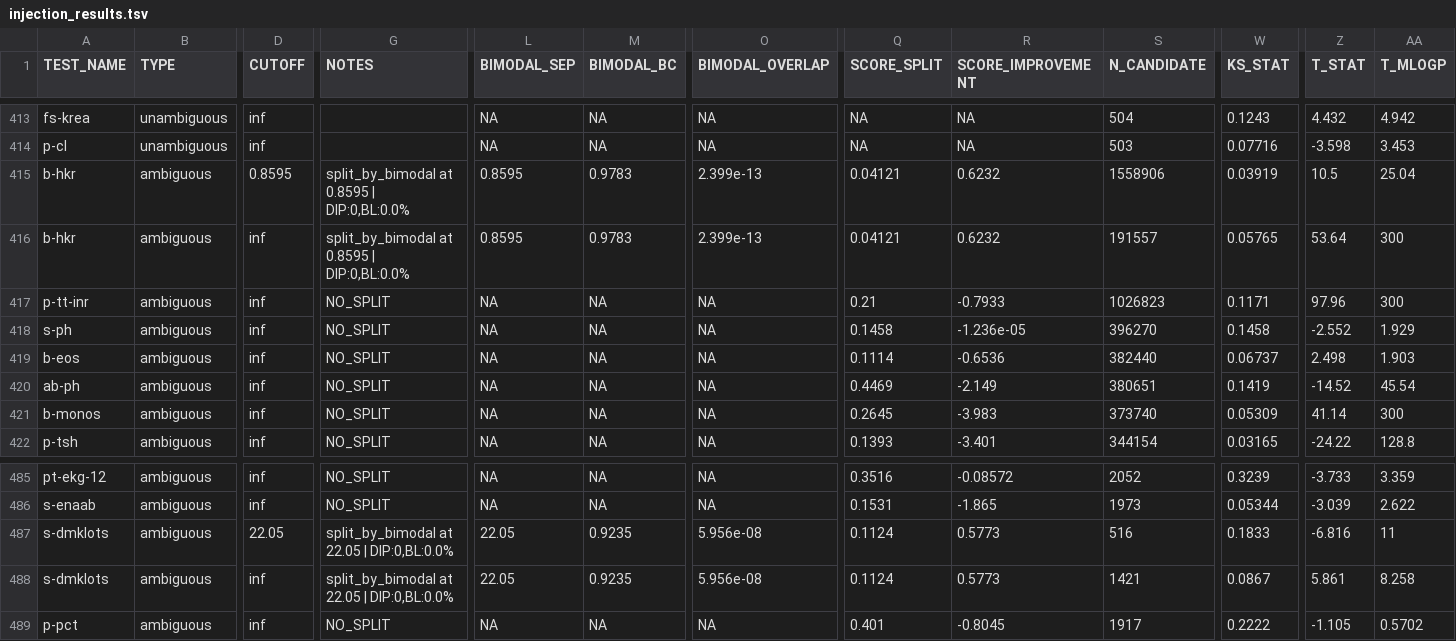
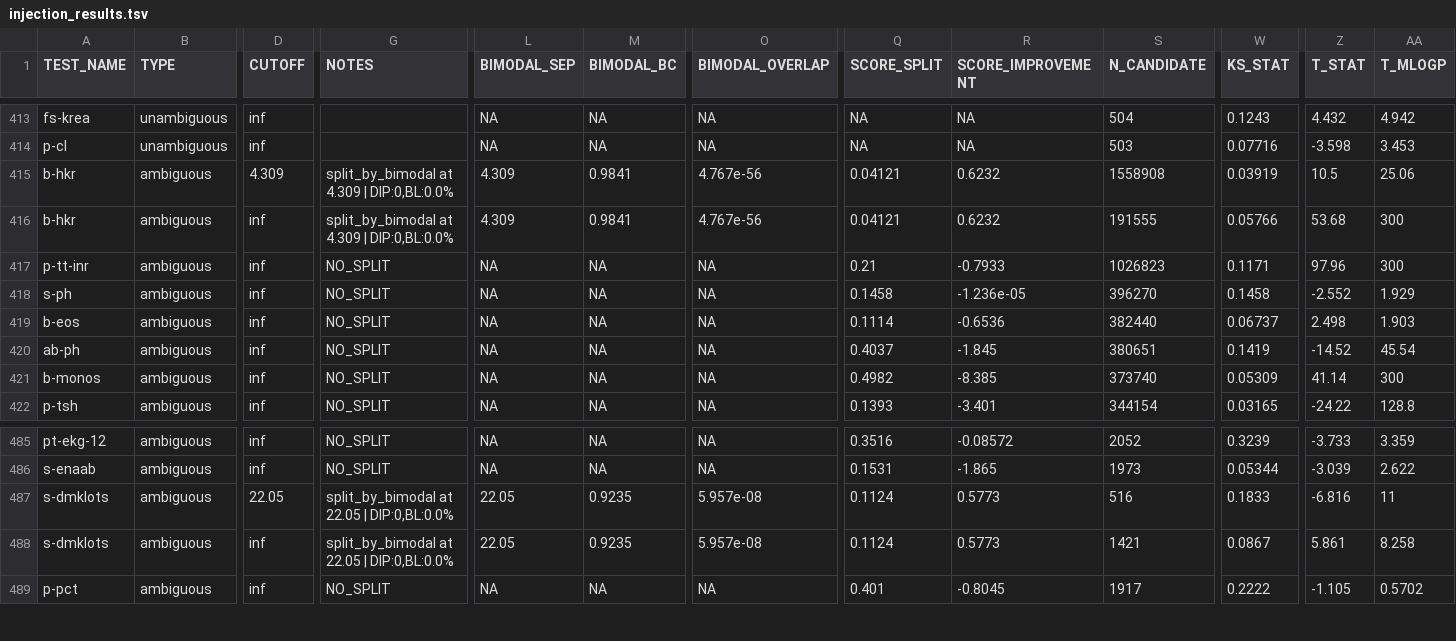
Before and after one commit to FINNGEN/kanta_lab_preprocessing, a TSV file: scripts/injection/data/injection_results.tsv, drawn as a sheet; only a part is shown, gaps mark what is left out; the diff covers the shown part only; the diff names each change by its address in the sheet, - before the commit and + after, or states it on an @@ line.

```diff
--- a/scripts/injection/data/injection_results.tsv
+++ b/scripts/injection/data/injection_results.tsv
-D415 (CUTOFF): 0.8595
+D415 (CUTOFF): 4.309
-G415:G416 (NOTES): split_by_bimodal at 0.8595 | DIP:0,BL:0.0%
+G415:G416 (NOTES): split_by_bimodal at 4.309 | DIP:0,BL:0.0%
-L415:L416 (BIMODAL_SEP): 0.8595
+L415:L416 (BIMODAL_SEP): 4.309
-M415:M416 (BIMODAL_BC): 0.9783
+M415:M416 (BIMODAL_BC): 0.9841
-O415:O416 (BIMODAL_OVERLAP): 2.399e-13
+O415:O416 (BIMODAL_OVERLAP): 4.767e-56
-S415 (N_CANDIDATE): 1558906
+S415 (N_CANDIDATE): 1558908
-AA415 (T_MLOGP): 25.04
+AA415 (T_MLOGP): 25.06
-S416 (N_CANDIDATE): 191557
+S416 (N_CANDIDATE): 191555
-W416 (KS_STAT): 0.05765
+W416 (KS_STAT): 0.05766
-Z416 (T_STAT): 53.64
+Z416 (T_STAT): 53.68
-Q420 (SCORE_SPLIT): 0.4469
+Q420 (SCORE_SPLIT): 0.4037
-R420 (SCORE_IMPROVEMENT): -2.149
+R420 (SCORE_IMPROVEMENT): -1.845
-Q421 (SCORE_SPLIT): 0.2645
+Q421 (SCORE_SPLIT): 0.4982
-R421 (SCORE_IMPROVEMENT): -3.983
+R421 (SCORE_IMPROVEMENT): -8.385
-O487:O488 (BIMODAL_OVERLAP): 5.956e-08
+O487:O488 (BIMODAL_OVERLAP): 5.957e-08
```
Also changed, not shown: 54 edited cells elsewhere in this file, 5 other files.
